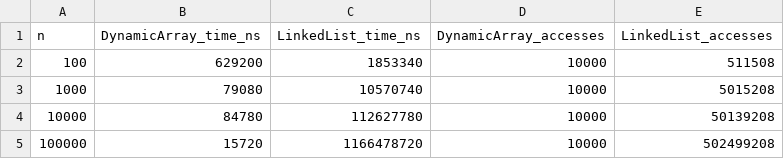
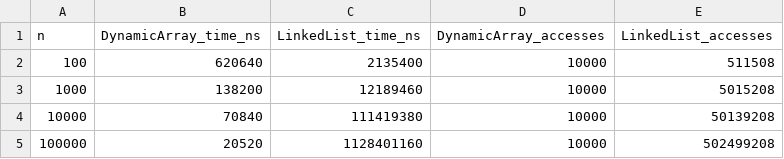
Before and after one commit to muratovaajdana201-ctrl/assignment2-algorithm-analysis, a CSV file: results/tables/workload1_random_access.csv, drawn as a sheet.

```diff
--- a/results/tables/workload1_random_access.csv
+++ b/results/tables/workload1_random_access.csv
@@ -1,5 +1,5 @@
 n,DynamicArray_time_ns,LinkedList_time_ns,DynamicArray_accesses,LinkedList_accesses
-100,629200,1853340,10000,511508
-1000,79080,10570740,10000,5015208
-10000,84780,112627780,10000,50139208
-100000,15720,1166478720,10000,502499208
+100,620640,2135400,10000,511508
+1000,138200,12189460,10000,5015208
+10000,70840,111419380,10000,50139208
+100000,20520,1128401160,10000,502499208
```
Also changed, not shown: results/tables/workload2_search.csv, results/tables/workload3_insertion_removal.csv, 6 other files.
